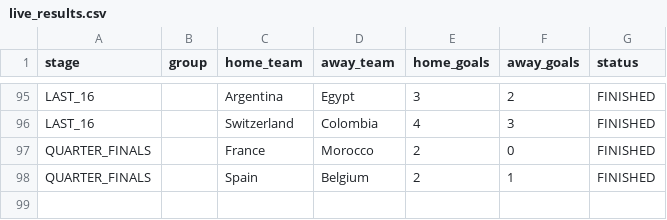
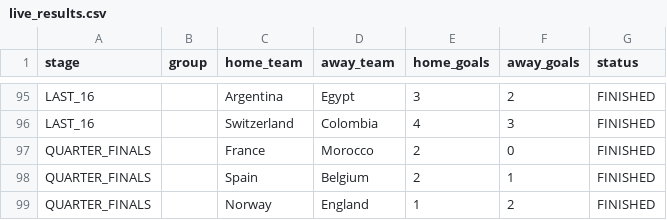
Before and after one commit to ieuyar/WC26, a CSV file: live_results.csv, drawn as a sheet; only a part is shown, gaps mark what is left out; the diff names each change by its address in the sheet, - before the commit and + after, or states it on an @@ line.

```diff
--- a/live_results.csv
+++ b/live_results.csv
+row 99: QUARTER_FINALS |  | Norway | England | 1 | 2 | FINISHED
```
Also changed, not shown: simulation_output/engine_match_predictions.csv, simulation_output/engine_scenarios.csv, 11 other files.
